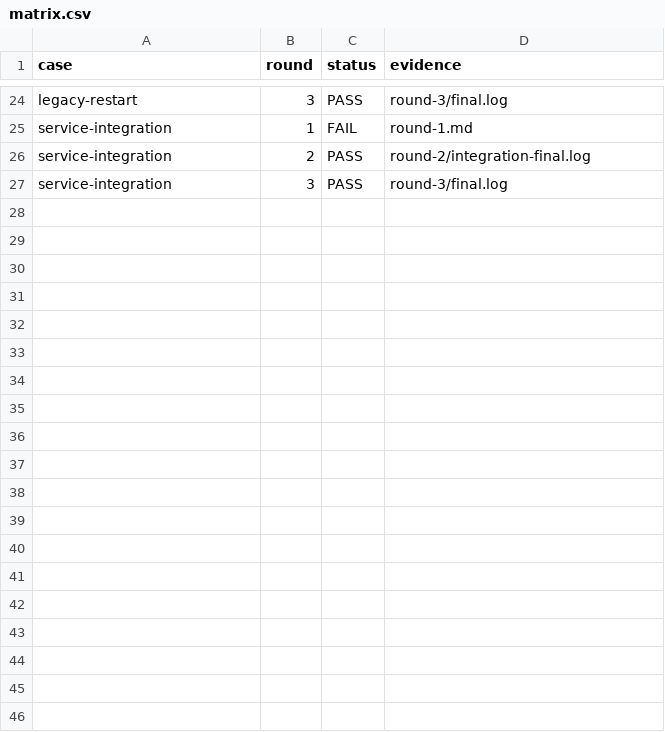
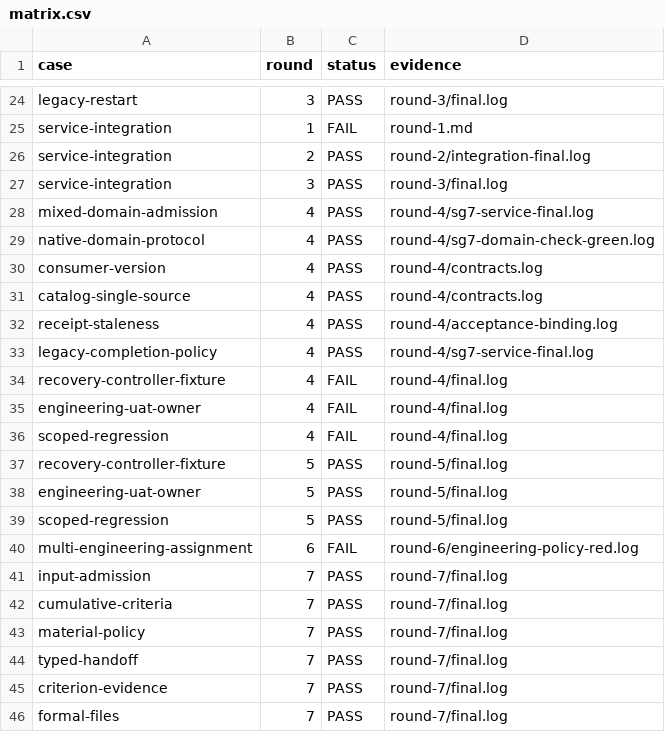
Before and after one commit to HiQ-AI/dingtalk-dsh-assistant, a CSV file: docs/acceptance/workflow-domain-contracts/matrix.csv, drawn as a sheet; only a part is shown, gaps mark what is left out; the diff covers the shown part only.

```diff
--- a/docs/acceptance/workflow-domain-contracts/matrix.csv
+++ b/docs/acceptance/workflow-domain-contracts/matrix.csv
@@ -27 +27,20 @@ service-integration,2,PASS,round-2/integration-final.log
 service-integration,3,PASS,round-3/final.log
+mixed-domain-admission,4,PASS,round-4/sg7-service-final.log
+native-domain-protocol,4,PASS,round-4/sg7-domain-check-green.log
+consumer-version,4,PASS,round-4/contracts.log
+catalog-single-source,4,PASS,round-4/contracts.log
+receipt-staleness,4,PASS,round-4/acceptance-binding.log
+legacy-completion-policy,4,PASS,round-4/sg7-service-final.log
+recovery-controller-fixture,4,FAIL,round-4/final.log
+engineering-uat-owner,4,FAIL,round-4/final.log
+scoped-regression,4,FAIL,round-4/final.log
+recovery-controller-fixture,5,PASS,round-5/final.log
+engineering-uat-owner,5,PASS,round-5/final.log
+scoped-regression,5,PASS,round-5/final.log
+multi-engineering-assignment,6,FAIL,round-6/engineering-policy-red.log
+input-admission,7,PASS,round-7/final.log
+cumulative-criteria,7,PASS,round-7/final.log
+material-policy,7,PASS,round-7/final.log
+typed-handoff,7,PASS,round-7/final.log
+criterion-evidence,7,PASS,round-7/final.log
+formal-files,7,PASS,round-7/final.log
```
Also changed, not shown: 14 added rows elsewhere in this file, 47 other files.
